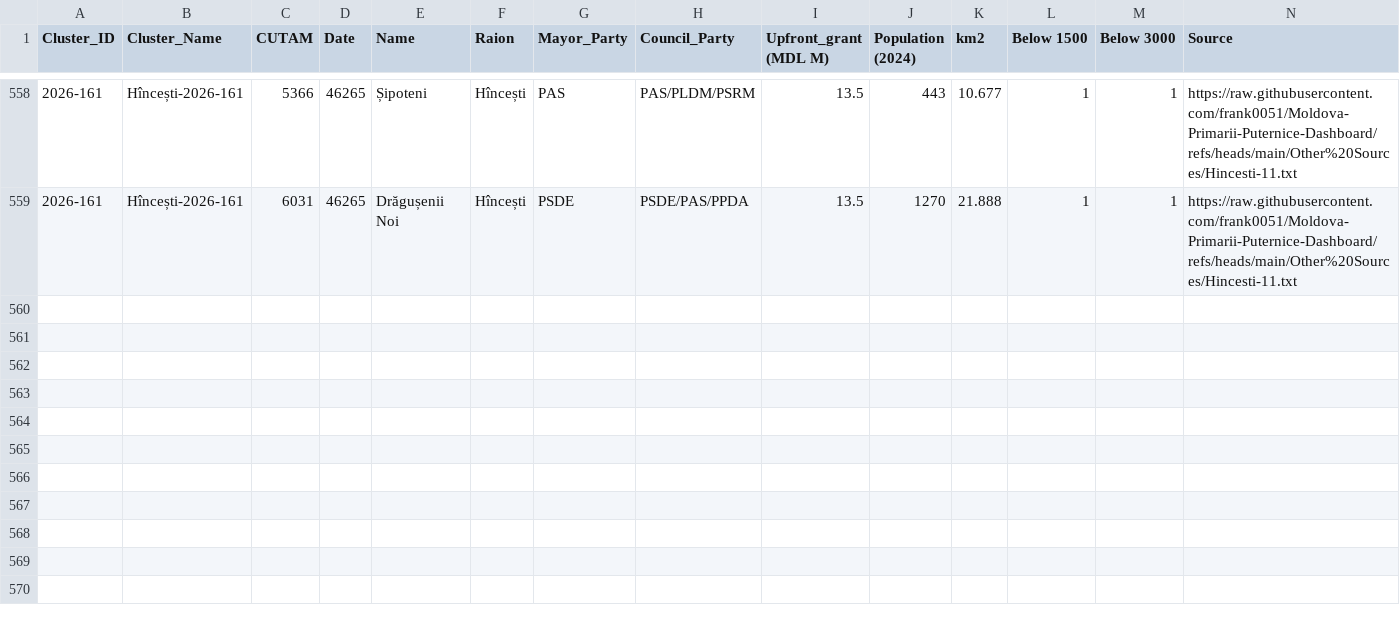
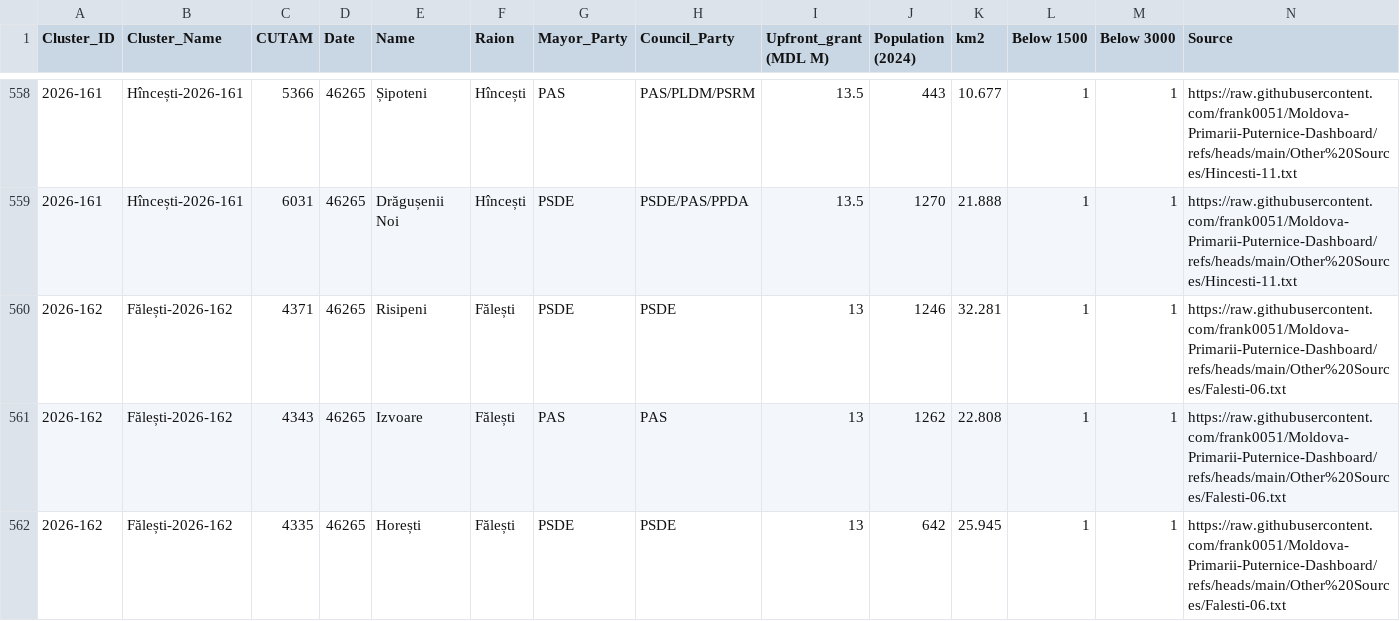
Before and after one commit to frank0051/Moldova-Primarii-Puternice-Dashboard, a CSV file: data/individual_lpas.csv, drawn as a sheet; only a part is shown, gaps mark what is left out.

```diff
--- a/data/individual_lpas.csv
+++ b/data/individual_lpas.csv
@@ -559 +559,4 @@
 2026-161,Hîncești-2026-161,6031,46265,Drăgușenii Noi,Hîncești,PSDE,PSDE/PAS/PPDA,13.5,1270,21.888,1,1,https://raw.githubusercontent.com/frank0051/Moldova-Primarii-Puternice-Dashboard/refs/heads/main/Other%20Sources/Hincesti-11.txt
+2026-162,Fălești-2026-162,4371,46265,Risipeni,Fălești,PSDE,PSDE,13,1246,32.281,1,1,https://raw.githubusercontent.com/frank0051/Moldova-Primarii-Puternice-Dashboard/refs/heads/main/Other%20Sources/Falesti-06.txt
+2026-162,Fălești-2026-162,4343,46265,Izvoare,Fălești,PAS,PAS,13,1262,22.808,1,1,https://raw.githubusercontent.com/frank0051/Moldova-Primarii-Puternice-Dashboard/refs/heads/main/Other%20Sources/Falesti-06.txt
+2026-162,Fălești-2026-162,4335,46265,Horești,Fălești,PSDE,PSDE,13,642,25.945,1,1,https://raw.githubusercontent.com/frank0051/Moldova-Primarii-Puternice-Dashboard/refs/heads/main/Other%20Sources/Falesti-06.txt
```
Also changed, not shown: data/Pipeline.csv, data/decision_tracker.csv, 1 other file.
